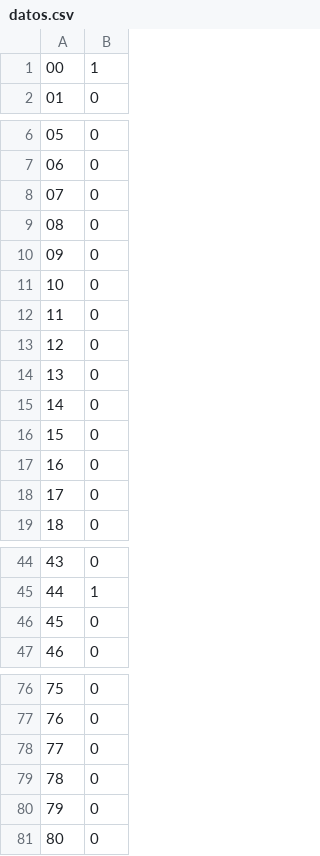
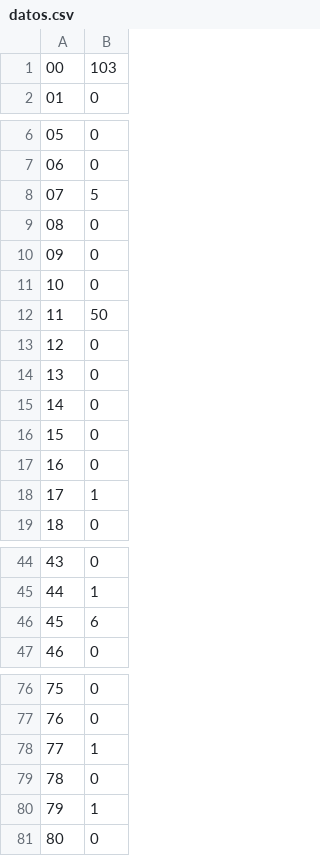
Before and after one commit to juangg11/HundirLaFlota, a CSV file: Datos/datos.csv, drawn as a sheet; only a part is shown, gaps mark what is left out; the diff covers the shown part only.

```diff
--- a/Datos/datos.csv
+++ b/Datos/datos.csv
@@ -1,2 +1,2 @@
-00,1
+00,103
 01,0
@@ -7,3 +7,3 @@
 06,0
-07,0
+07,5
 08,0
@@ -11,3 +11,3 @@
 10,0
-11,0
+11,50
 12,0
@@ -17,3 +17,3 @@
 16,0
-17,0
+17,1
 18,0
@@ -45,3 +45,3 @@
 44,1
-45,0
+45,6
 46,0
@@ -77,5 +77,5 @@
 76,0
-77,0
+77,1
 78,0
-79,0
+79,1
 80,0
```
Also changed, not shown: 2 edited cells elsewhere in this file, 2 other files.
